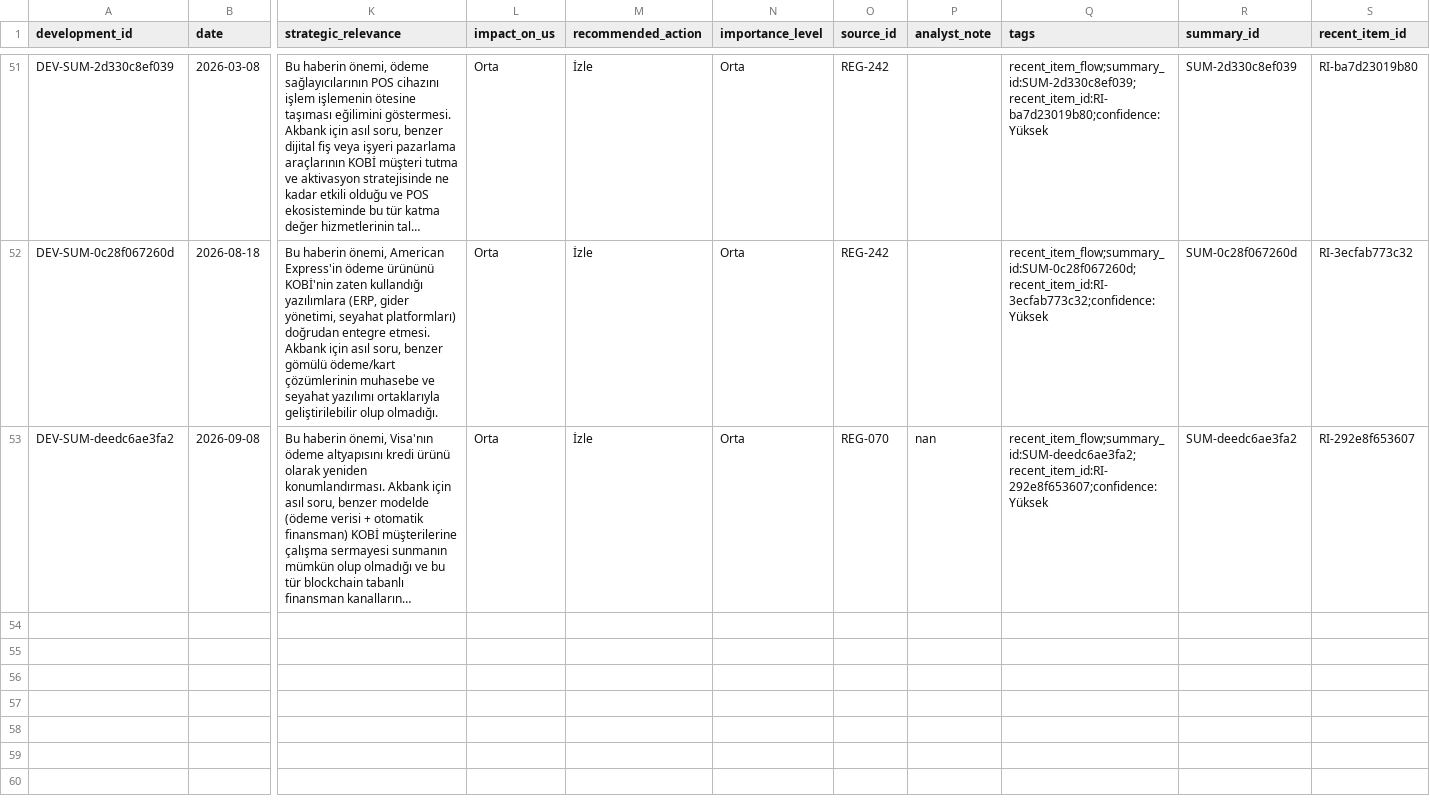
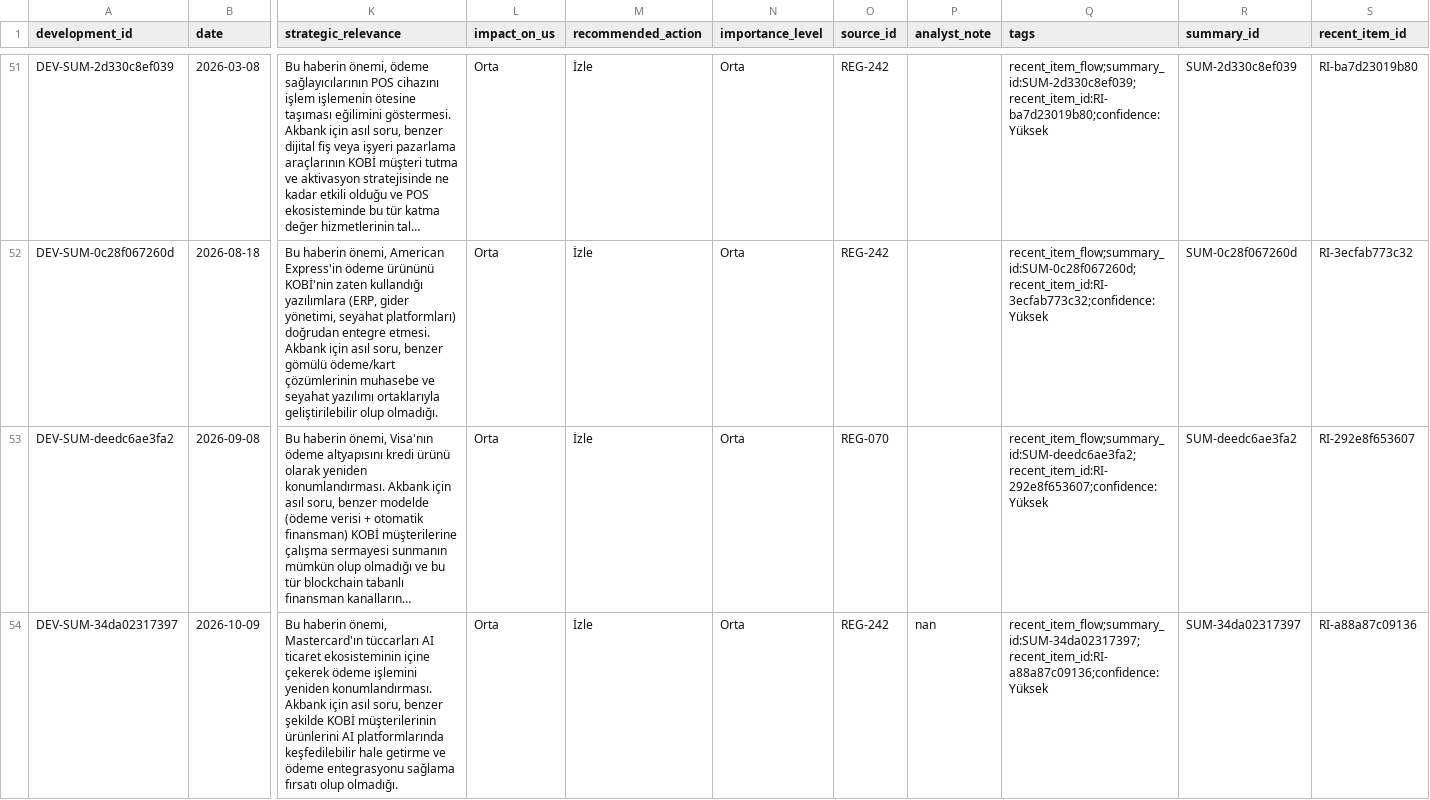
Before and after one commit to ekowiggins-dotcom/ardakobibenchmark, a CSV file: data/weekly_developments.csv, drawn as a sheet; only a part is shown, gaps mark what is left out; long unchanged cells end in …; rows hold the shown columns only; the diff names each change by its address in the sheet, - before the commit and + after, or states it on an @@ line.

Commit message:
Update analyst review decisions: tekil gelişme Onaylandı

```diff
--- a/data/weekly_developments.csv
+++ b/data/weekly_developments.csv
-P53 (analyst_note): nan
+P53 (analyst_note): (empty)
+row 54: DEV-SUM-34da02317397 | 2026-10-09 | Bu haberin önemi, Mastercard'ın tüccarları AI ticaret ekosisteminin içine çekerek ödeme işlemini yeniden konumlandırması. Akbank için asıl soru, benzer şekilde KOBİ müşterilerinin ürünlerini AI platformlarında keşfedilebilir hale getirme ve ödeme entegrasyonu sağlama fırsatı olup olmadığı. | Orta | İzle | Orta | REG-242 | nan | recent_item_flow;summary_id:SUM-34da02317397;recent_item_id:RI-a88a87c09136;confidence:Yüksek | SUM-34da02317397 | RI-a88a87c09136
```
Also changed, not shown: data/recent_item_review_queue.csv, data/recent_item_summaries.csv.
